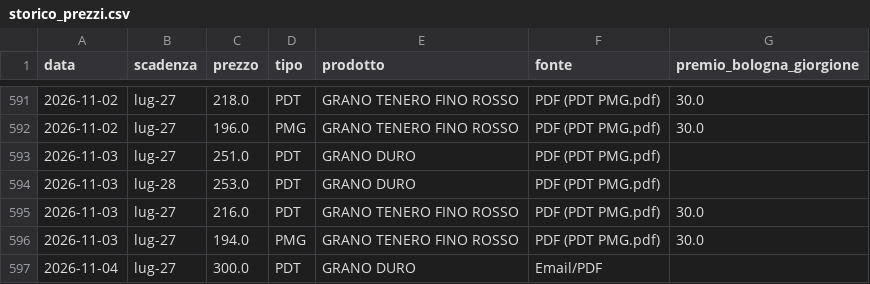
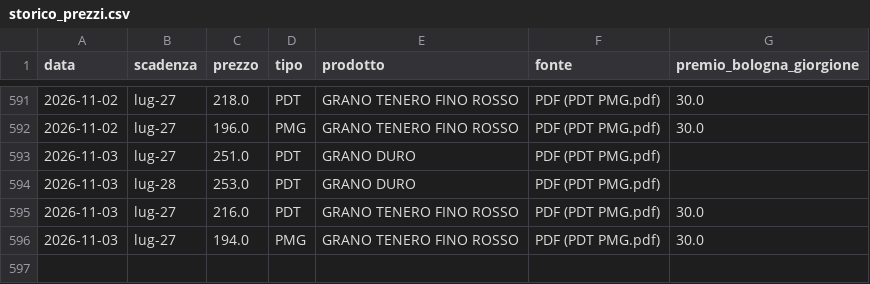
Before and after one commit to lucamancio1975-sys/Prezzi_Futures_Cereali, a CSV file: data/storico_prezzi.csv, drawn as a sheet; only a part is shown, gaps mark what is left out.

Commit message:
fix: risolto NameError gui_link in email e pulizia totale quotazioni 2026-11-04

```diff
--- a/data/storico_prezzi.csv
+++ b/data/storico_prezzi.csv
@@ -596,2 +596 @@
 2026-11-03;lug-27;194.0;PMG;GRANO TENERO FINO ROSSO;PDF (PDT  PMG.pdf);30.0
-2026-11-04;lug-27;300.0;PDT;GRANO DURO;Email/PDF;
```
Also changed, not shown: 2 other files.
